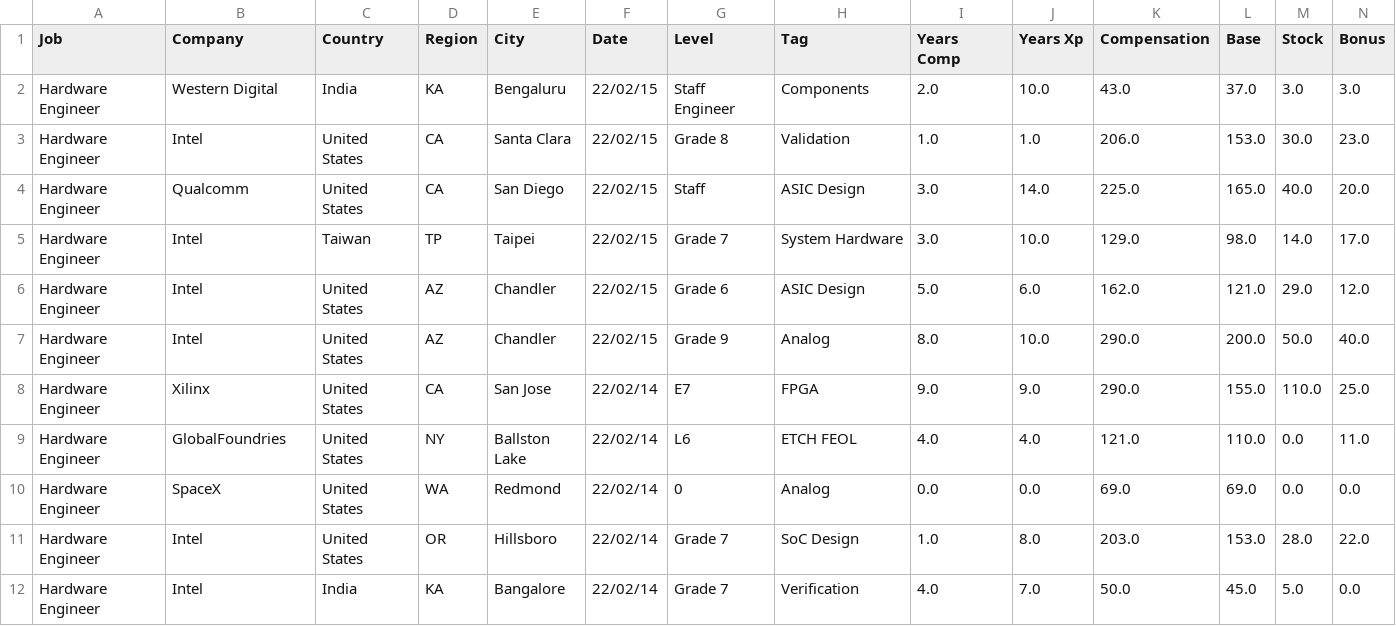
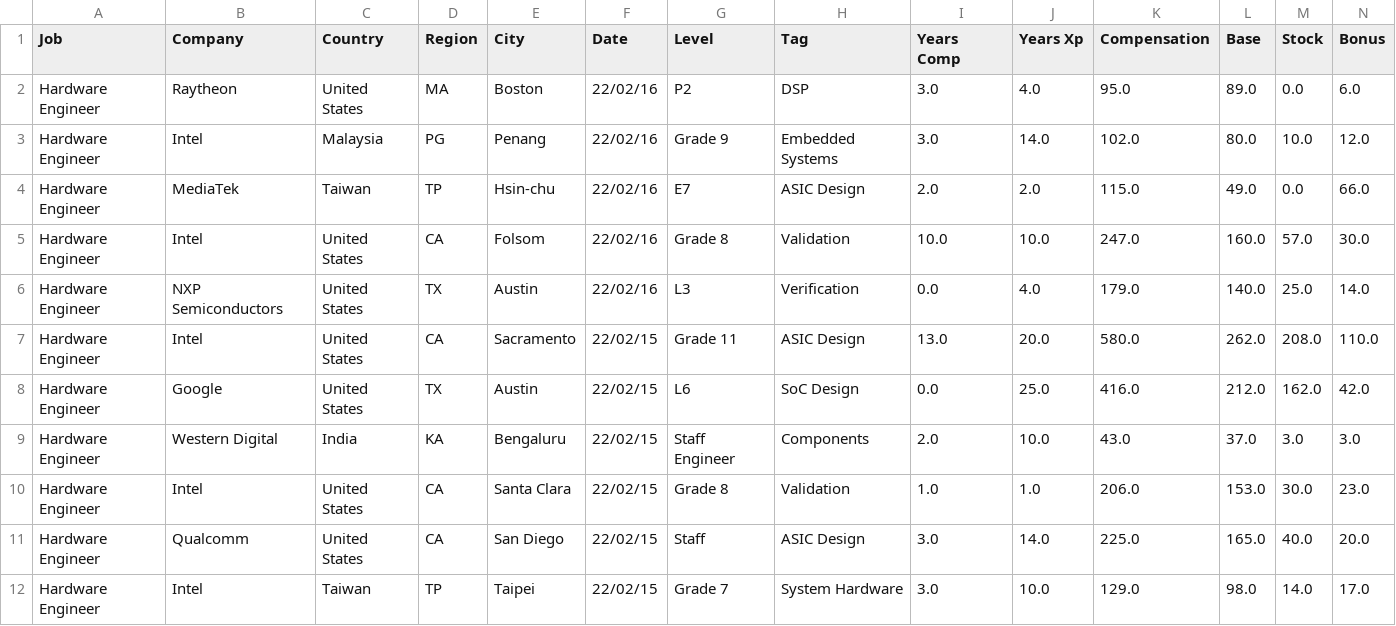
Before and after one commit to afruoy/scraper-levels.fyi, a CSV file: db/Hardware Engineer.csv, drawn as a sheet; only a part is shown; the shorter side is filled out with more unchanged rows; rows hold the shown columns only; the diff names each change by its address in the sheet, - before the commit and + after, or states it on an @@ line.

```diff
--- a/db/Hardware Engineer.csv
+++ b/db/Hardware Engineer.csv
+row 2: Hardware Engineer | Raytheon | United States | MA | Boston | 22/02/16 | P2 | DSP | 3.0 | 4.0 | 95.0 | 89.0 | 0.0 | 6.0
+row 3: Hardware Engineer | Intel | Malaysia | PG | Penang | 22/02/16 | Grade 9 | Embedded Systems | 3.0 | 14.0 | 102.0 | 80.0 | 10.0 | 12.0
+row 4: Hardware Engineer | MediaTek | Taiwan | TP | Hsin-chu | 22/02/16 | E7 | ASIC Design | 2.0 | 2.0 | 115.0 | 49.0 | 0.0 | 66.0
+row 5: Hardware Engineer | Intel | United States | CA | Folsom | 22/02/16 | Grade 8 | Validation | 10.0 | 10.0 | 247.0 | 160.0 | 57.0 | 30.0
+row 6: Hardware Engineer | NXP Semiconductors | United States | TX | Austin | 22/02/16 | L3 | Verification | 0.0 | 4.0 | 179.0 | 140.0 | 25.0 | 14.0
+row 7: Hardware Engineer | Intel | United States | CA | Sacramento | 22/02/15 | Grade 11 | ASIC Design | 13.0 | 20.0 | 580.0 | 262.0 | 208.0 | 110.0
+row 8: Hardware Engineer | Google | United States | TX | Austin | 22/02/15 | L6 | SoC Design | 0.0 | 25.0 | 416.0 | 212.0 | 162.0 | 42.0
```
Also changed, not shown: db/Marketing.csv, db/Product Designer.csv, 12 other files.
